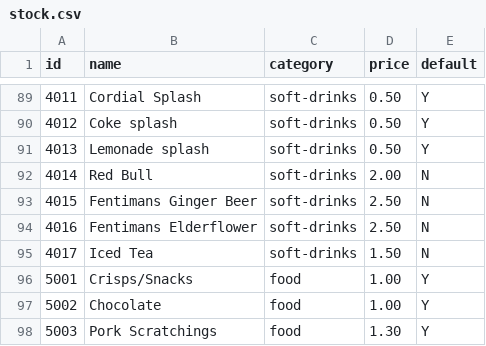
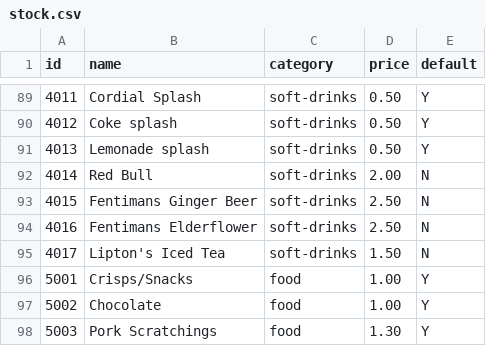
Before and after one commit to gregtyler/moor-green-epos, a CSV file: src/data/stock.csv, drawn as a sheet; only a part is shown, gaps mark what is left out.

Commit message:
Update stock.csv
Add branding to Iced Tea

```diff
--- a/src/data/stock.csv
+++ b/src/data/stock.csv
@@ -94,3 +94,3 @@ id,name,category,price,default
 4016,Fentimans Elderflower,soft-drinks,2.50,N
-4017,Iced Tea,soft-drinks,1.50,N
+4017,Lipton's Iced Tea,soft-drinks,1.50,N
 5001,Crisps/Snacks,food,1.00,Y
```
